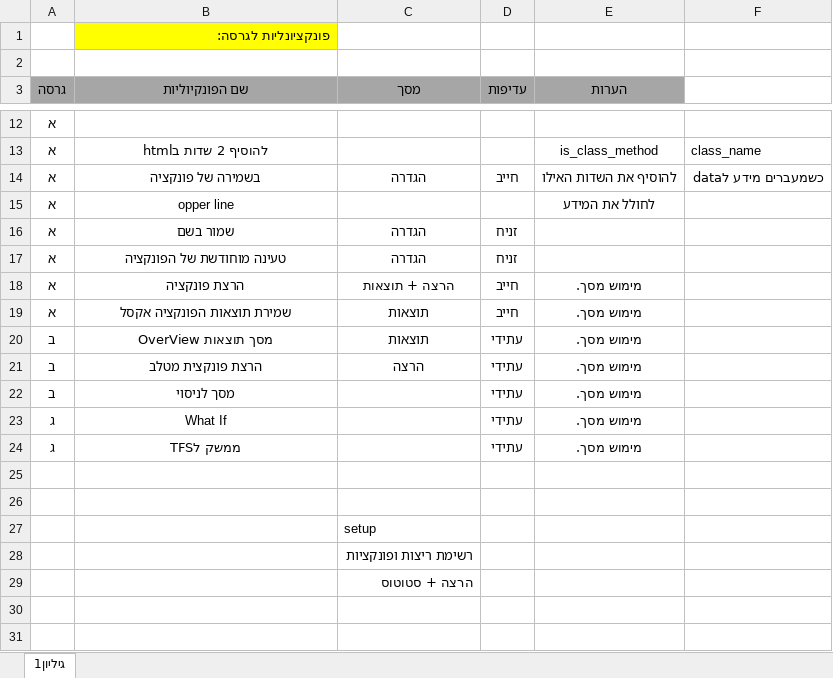
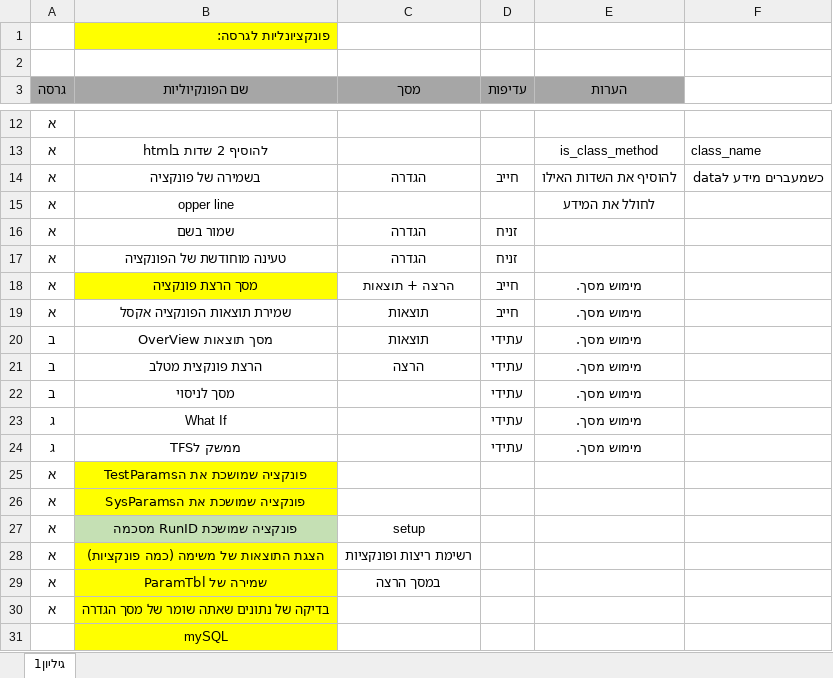
Before and after one commit to DvirHaberman/Development, an Excel workbook: tasks/OctopusVer1.xlsx, sheet גיליון1, drawn as a sheet; only a part is shown, gaps mark what is left out; values as stored, in another font and other column widths than the file's, no borders; removed rows and columns are numbered as before the commit, all else as after; the diff names each change by its address in the sheet, - before the commit and + after, or states it on an @@ line.

```diff
--- a/tasks/OctopusVer1.xlsx (sheet גיליון1)
+++ b/tasks/OctopusVer1.xlsx (sheet גיליון1)
-B18 (שם הפונקיוליות): הרצת פונקציה
+B18 (שם הפונקיוליות): מסך הרצת פונקציה
-B18 fill: none
+B18 fill: #FFFF00
-row 25: (empty)
+row 25: א | פונקציה שמושכת את הTestParams
-B25:B26 fill: none
+B25:B26 fill: #FFFF00
-row 26: (empty)
+row 26: א | פונקציה שמושכת את הSysParams
-row 27:  |  | setup
-row 28:  |  | רשימת ריצות ופונקציות
-row 29:  |  | הרצה + סטוטוס
+row 27: א | פונקציה שמושכת RunID מסכמה | setup
+row 28: א | הצגת התוצאות של משימה (כמה פונקציות) | רשימת ריצות ופונקציות
+row 29: א | שמירה של ParamTbl | במסך הרצה
+row 30: א | בדיקה של נתונים שאתה שומר של מסך הגדרה
+row 31:  | mySQL
```
Also changed, not shown: 1 other file.
